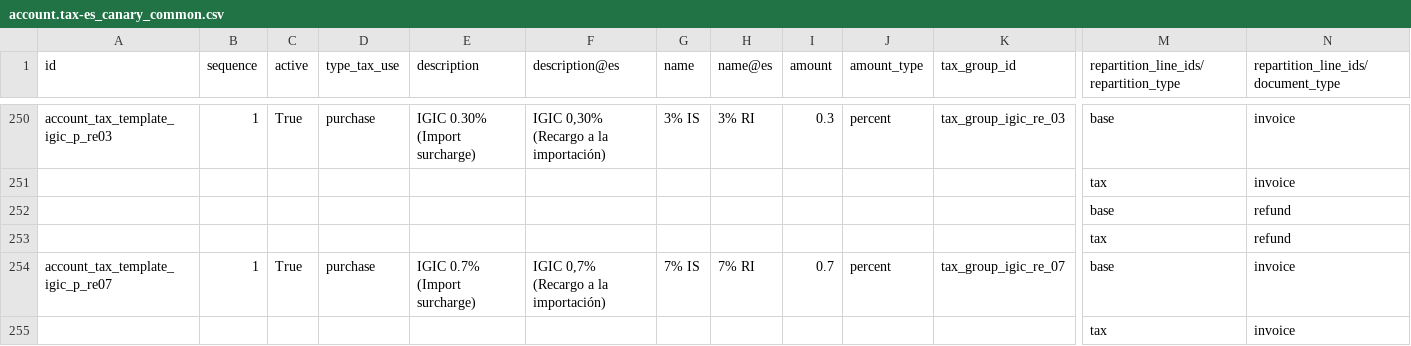
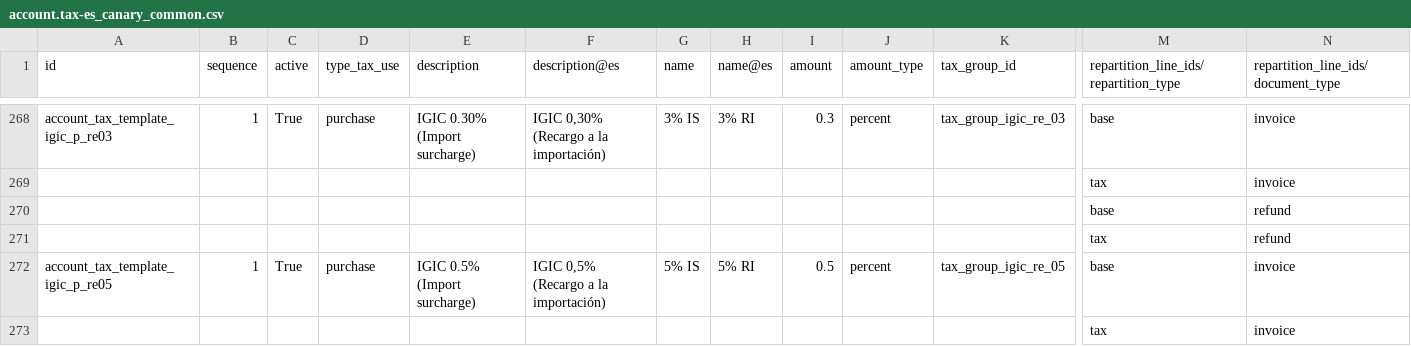
Before and after one commit to numaes/numa-public-odoo, a CSV file: addons/l10n_es/data/template/account.tax-es_canary_common.csv, drawn as a sheet; only a part is shown, gaps mark what is left out; the shorter side is filled out with more unchanged rows; rows hold the shown columns only; the diff covers the shown part only; the diff names each change by its address in the sheet, - before the commit and + after, or states it on an @@ line.

```diff
--- a/addons/l10n_es/data/template/account.tax-es_canary_common.csv
+++ b/addons/l10n_es/data/template/account.tax-es_canary_common.csv
+row 272: account_tax_template_igic_p_re05 | 1 | True | purchase | IGIC 0.5% (Import surcharge) | IGIC 0,5% (Recargo a la importación) | 5% IS | 5% RI | 0.5 | percent | tax_group_igic_re_05 | base | invoice
+row 273:  |  |  |  |  |  |  |  |  |  |  | tax | invoice
```
Also changed, not shown: 24 added rows and 7 edited cells elsewhere in this file, addons/l10n_es/data/template/account.fiscal.position-es_canary_common.csv, 1 other file.
